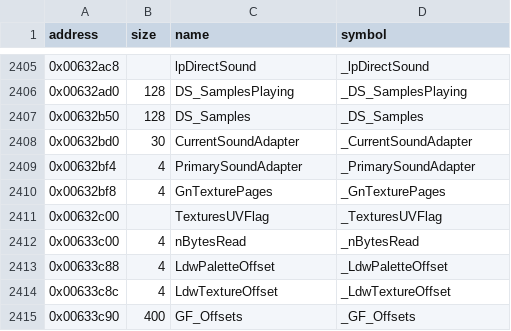
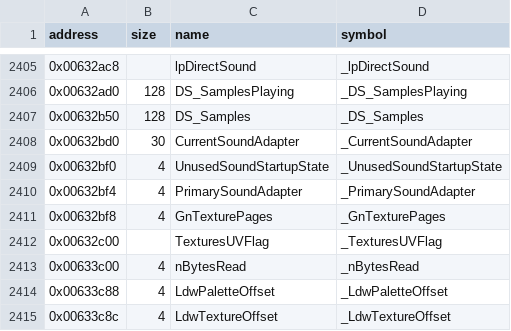
Before and after one commit to LostArtefacts/tr03, a CSV file: config/symbols.csv, drawn as a sheet; only a part is shown, gaps mark what is left out; the shorter side is filled out with more unchanged rows; the diff names each change by its address in the sheet, - before the commit and + after, or states it on an @@ line.

Commit message:
Decompile DS_Start (0x480b80)

```diff
--- a/config/symbols.csv
+++ b/config/symbols.csv
+row 2409: 0x00632bf0 | 4 | UnusedSoundStartupState | _UnusedSoundStartupState
```
Also changed, not shown: 2 other files.
